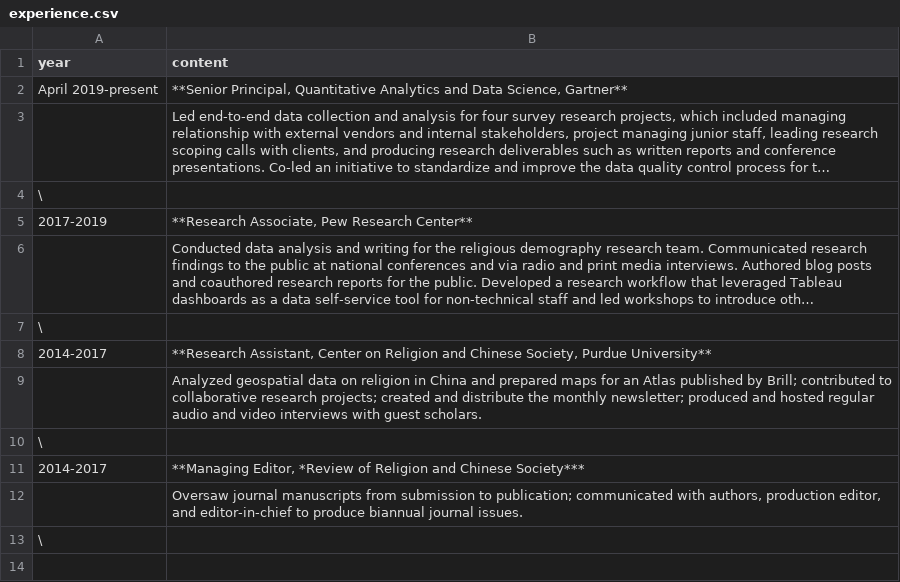
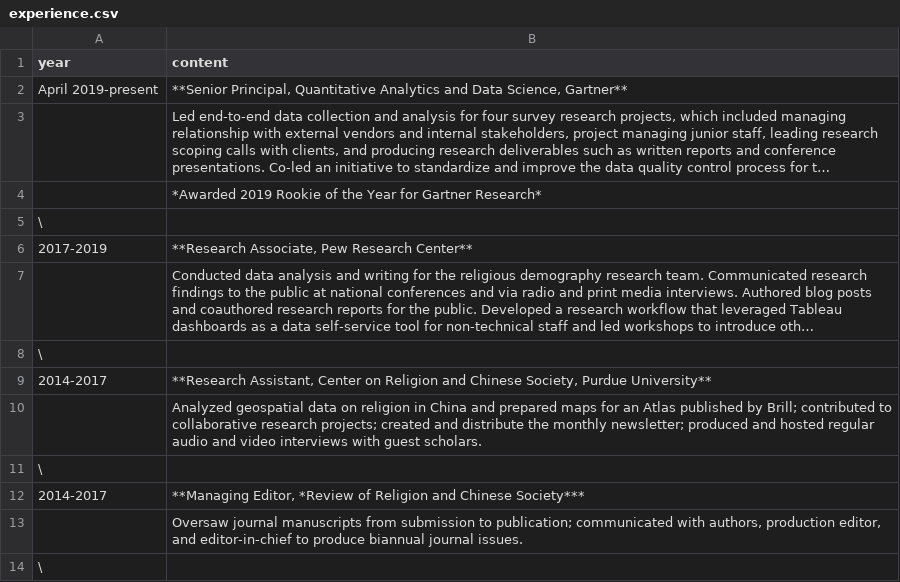
Before and after one commit to marsha5813/resume, a CSV file: resume-content/experience.csv, drawn as a sheet; long unchanged cells end in …; the diff names each change by its address in the sheet, - before the commit and + after, or states it on an @@ line.

Commit message:
resume update

```diff
--- a/resume-content/experience.csv
+++ b/resume-content/experience.csv
+row 4:  | *Awarded 2019 Rookie of the Year for Gartner Research*
```
Also changed, not shown: resume-content/education.csv, 4 other files.
